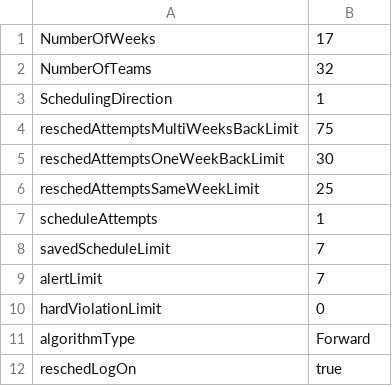
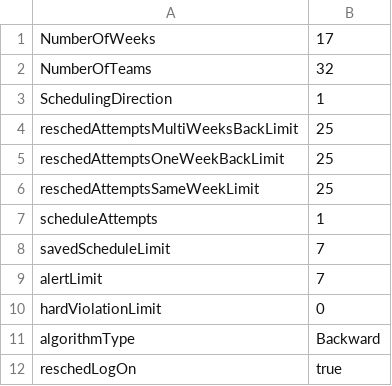
Before and after one commit to dwunderl/nflschedulervsc, a CSV file: nflparams.csv, drawn as a sheet.

Commit message:
Added fpSkipCount, iterNum to weeklyData logging Rearranged the weeklyData logging to cluster the metric conflicts all together - scheduleAlg Realigned all of scheduleAlg - Determined that some weeks schedule fully but fail due to the repeated fp (thus fpSkipCount) Fixed metric loading bug in NflScheduler, also if weight is 0 don't load the metric Use global NflDefs.schedulingDirection in ForAndBack algorithm - due to direction switching Modified DivisionalSeparation to work with ForAndBack and ForOrBack - Don't assume a direction - just look at entire schedule Added and removed comments in places Experimenting with metrics, weights, and parameters - in process to find what works

```diff
--- a/nflparams.csv
+++ b/nflparams.csv
@@ -3,4 +3,4 @@ NumberOfTeams,32
 SchedulingDirection,1
-reschedAttemptsMultiWeeksBackLimit,75
-reschedAttemptsOneWeekBackLimit,30
+reschedAttemptsMultiWeeksBackLimit,25
+reschedAttemptsOneWeekBackLimit,25
 reschedAttemptsSameWeekLimit,25
@@ -10,3 +10,3 @@ alertLimit,7
 hardViolationLimit,0
-algorithmType,Forward
+algorithmType,Backward
 reschedLogOn,true
```
Also changed, not shown: nflmetrics.csv, 8 other files.
